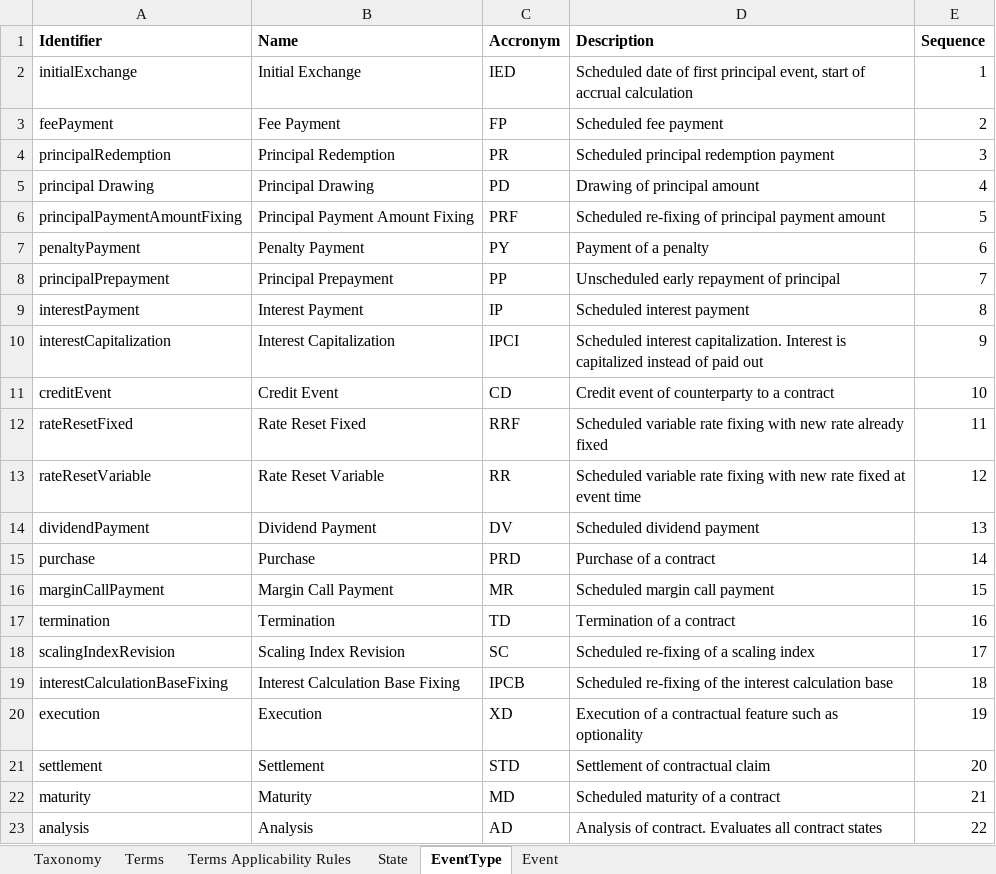
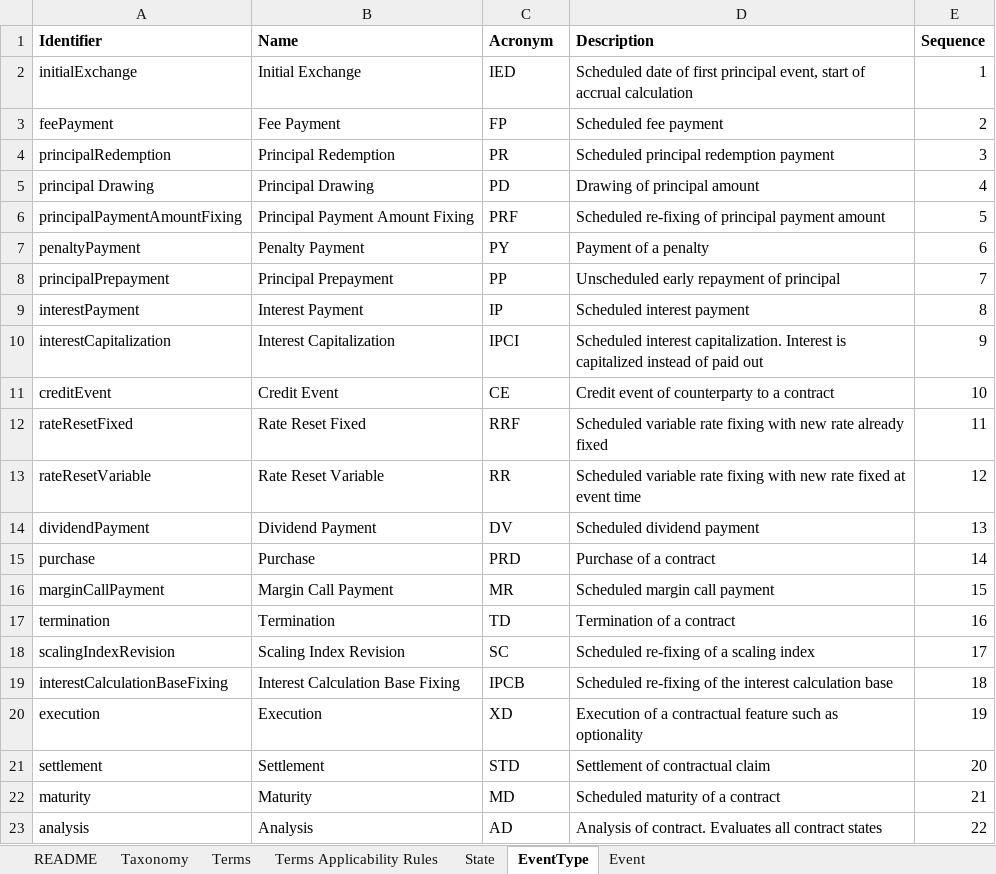
Before and after one commit to actusfrf/actus-dictionary, an Excel workbook: actus-dictionary.xlsx, sheet EventType, drawn as a sheet; values as stored, in another font and other column widths than the file's, no borders; charts and pictures not drawn; the diff names each change by its address in the sheet, - before the commit and + after, or states it on an @@ line.

```diff
--- a/actus-dictionary.xlsx (sheet EventType)
+++ b/actus-dictionary.xlsx (sheet EventType)
+sheet tab: README
-C1: Accronym
+C1: Acronym
-C11 (Acronym): CD
+C11 (Acronym): CE
```
Also changed, not shown: sheet State, sheet Terms, sheet Taxonomy, charts or pictures, 8 other files.
